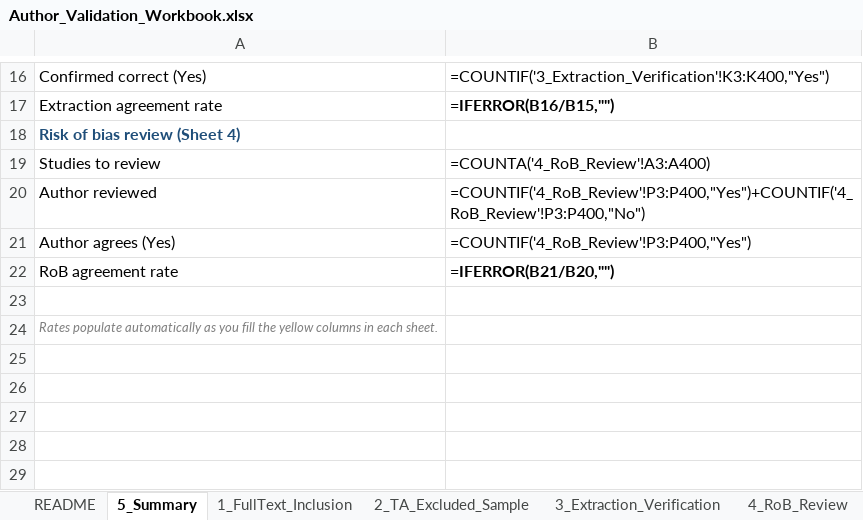
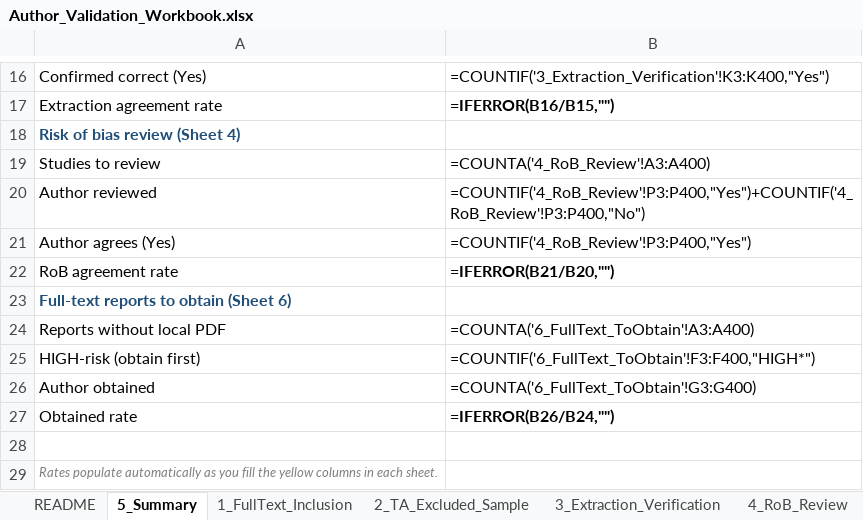
Before and after one commit to p16791918-lab/Meta, an Excel workbook: meta_agents/search_v2/outputs/Author_Validation_Workbook.xlsx, sheet 5_Summary, drawn as a sheet; only a part is shown, gaps mark what is left out; values as stored, in another font and other column widths than the file's, no borders; formulas without a stored value are shown as written; the diff names each change by its address in the sheet, - before the commit and + after, or states it on an @@ line.

```diff
--- a/meta_agents/search_v2/outputs/Author_Validation_Workbook.xlsx (sheet 5_Summary)
+++ b/meta_agents/search_v2/outputs/Author_Validation_Workbook.xlsx (sheet 5_Summary)
+row 23: Full-text reports to obtain (Sheet 6)
+row 24: Reports without local PDF | =COUNTA('6_FullText_ToObtain'!A3:A400)
+row 25: HIGH-risk (obtain first) | =COUNTIF('6_FullText_ToObtain'!F3:F400,"HIGH*")
+row 26: Author obtained | =COUNTA('6_FullText_ToObtain'!G3:G400)
+row 27: Obtained rate | =IFERROR(B26/B24,"")
```
Also changed, not shown: sheet 3_Extraction_Verification, sheet README, other sheet tabs, 1 other file.
